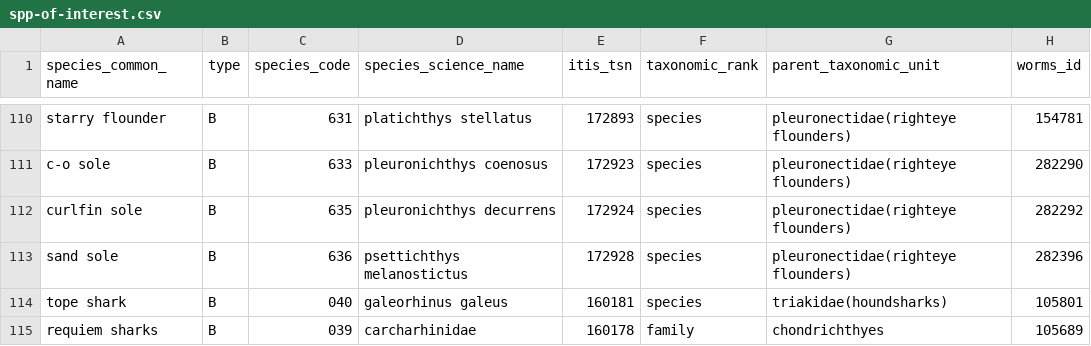
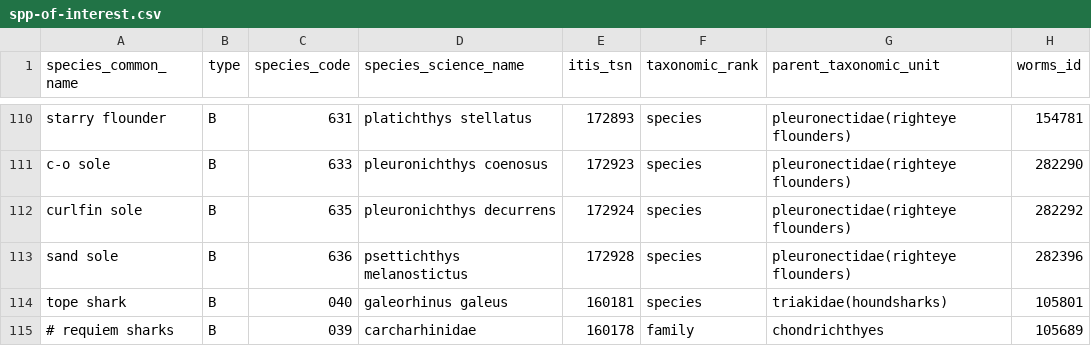
Before and after one commit to pbs-assess/gfsynopsis, a CSV file: inst/extdata/spp-of-interest.csv, drawn as a sheet; only a part is shown, gaps mark what is left out.

Commit message:
Remove requiem sharks for now

```diff
--- a/inst/extdata/spp-of-interest.csv
+++ b/inst/extdata/spp-of-interest.csv
@@ -114,2 +114,2 @@ sand sole,B,636,psettichthys melanostictus,172928,species,pleuronectidae(rightey
 tope shark,B,040,galeorhinus galeus,160181,species,triakidae(houndsharks),105801
-requiem sharks,B,039,carcharhinidae,160178,family,chondrichthyes,105689
+# requiem sharks,B,039,carcharhinidae,160178,family,chondrichthyes,105689
```
Also changed, not shown: 1 other file.
